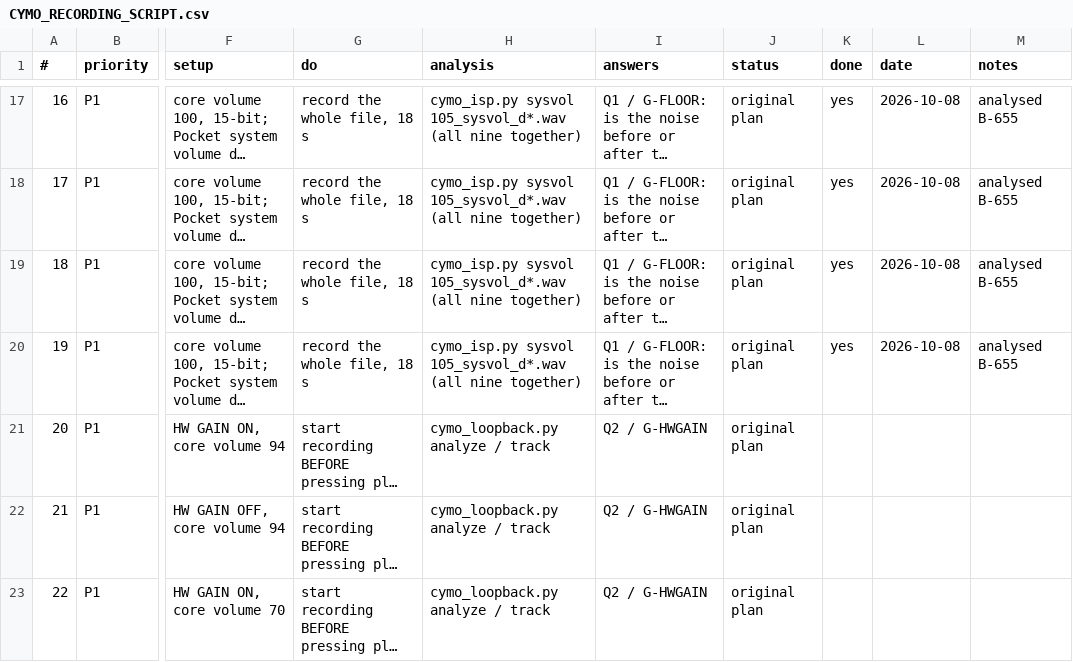
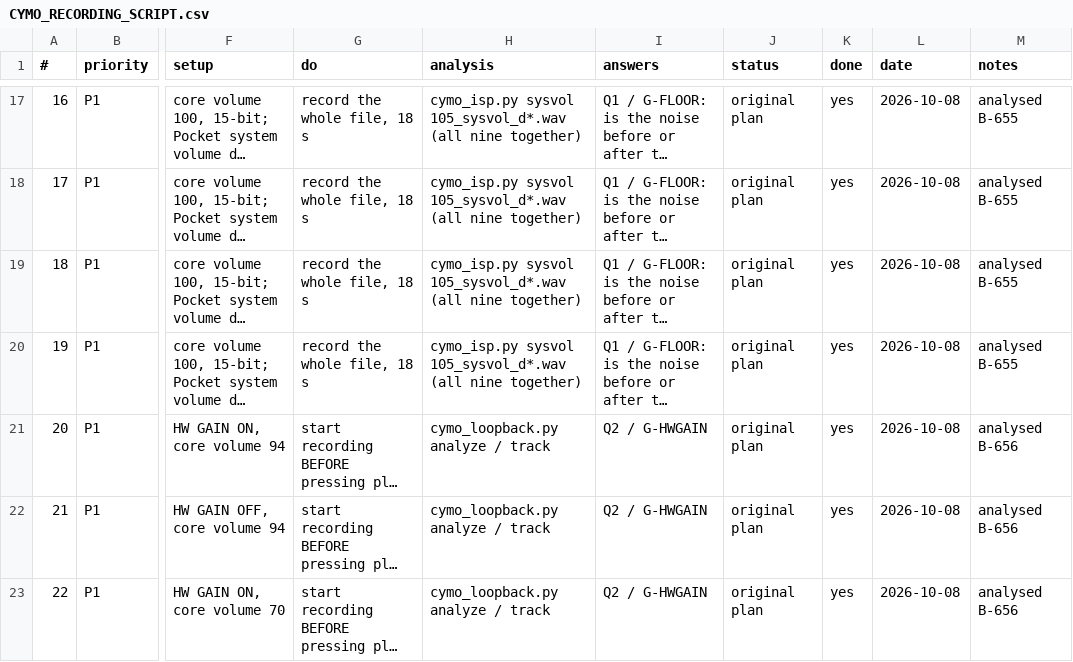
Before and after one commit to alfatreze/Tau-Alpha, a CSV file: docs/features/CYMO_RECORDING_SCRIPT.csv, drawn as a sheet; only a part is shown, gaps mark what is left out; long unchanged cells end in …; the diff covers the shown part only; the diff names each change by its address in the sheet, - before the commit and + after, or states it on an @@ line.

```diff
--- a/docs/features/CYMO_RECORDING_SCRIPT.csv
+++ b/docs/features/CYMO_RECORDING_SCRIPT.csv
-K21:K23 (done): (empty)
+K21:K23 (done): yes
-L21:L23 (date): (empty)
+L21:L23 (date): 2026-10-08
-M21:M23 (notes): (empty)
+M21:M23 (notes): analysed B-656
```
Also changed, not shown: 9 edited cells elsewhere in this file, 1 other file.
